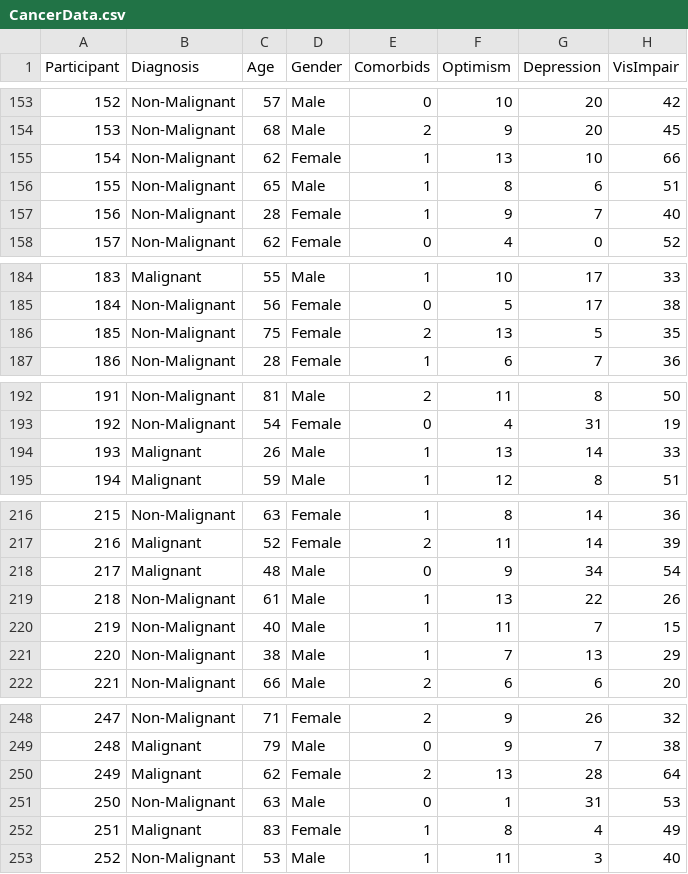
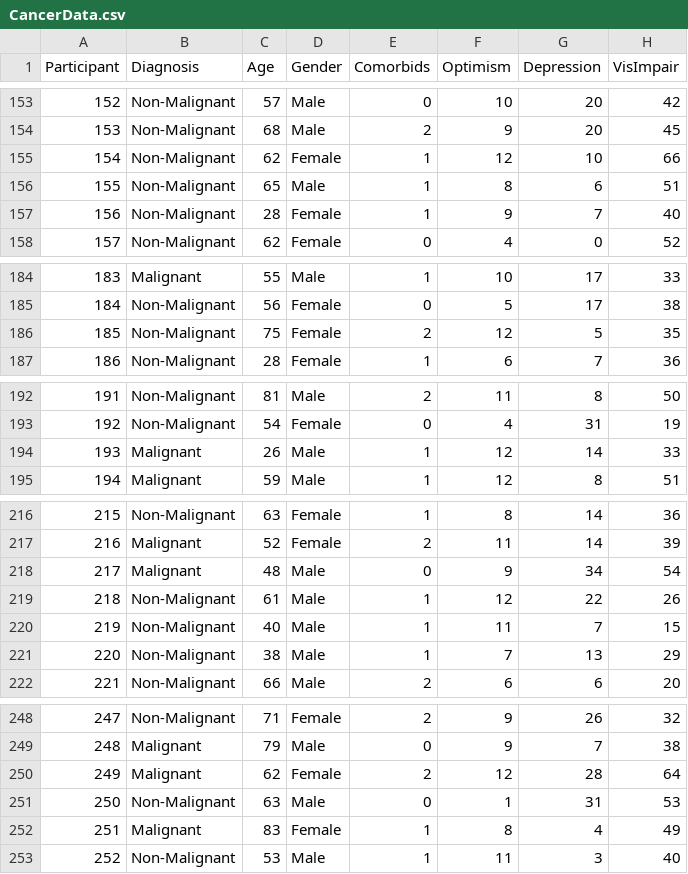
Before and after one commit to craigenders/psych250a, a CSV file: data/CancerData.csv, drawn as a sheet; only a part is shown, gaps mark what is left out; the diff covers the shown part only.

```diff
--- a/data/CancerData.csv
+++ b/data/CancerData.csv
@@ -155 +155 @@ Participant,Diagnosis,Age,Gender,Comorbids,Optimism,Depression,VisImpair
-154,Non-Malignant,62,Female,1,13,10,66
+154,"Non-Malignant",62,"Female",1,12,10,66
@@ -186 +186 @@ Participant,Diagnosis,Age,Gender,Comorbids,Optimism,Depression,VisImpair
-185,Non-Malignant,75,Female,2,13,5,35
+185,"Non-Malignant",75,"Female",2,12,5,35
@@ -194 +194 @@ Participant,Diagnosis,Age,Gender,Comorbids,Optimism,Depression,VisImpair
-193,Malignant,26,Male,1,13,14,33
+193,"Malignant",26,"Male",1,12,14,33
@@ -219 +219 @@ Participant,Diagnosis,Age,Gender,Comorbids,Optimism,Depression,VisImpair
-218,Non-Malignant,61,Male,1,13,22,26
+218,"Non-Malignant",61,"Male",1,12,22,26
@@ -250 +250 @@ Participant,Diagnosis,Age,Gender,Comorbids,Optimism,Depression,VisImpair
-249,Malignant,62,Female,2,13,28,64
+249,"Malignant",62,"Female",2,12,28,64
```
Also changed, not shown: 17 edited cells elsewhere in this file, 1 other file.
